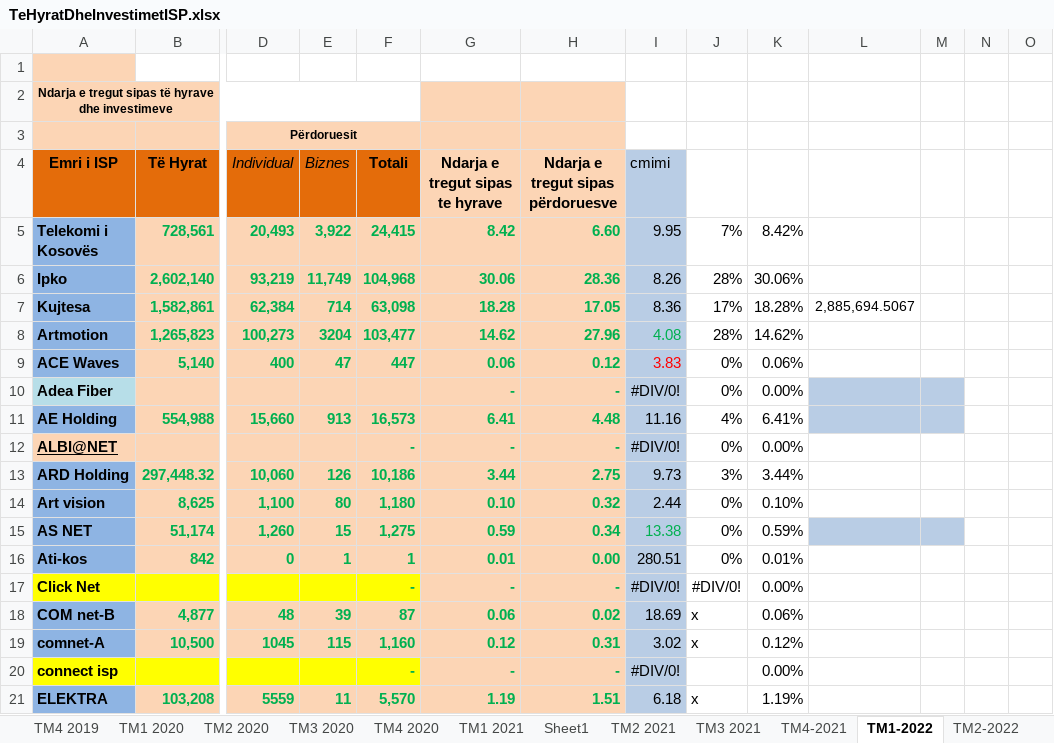
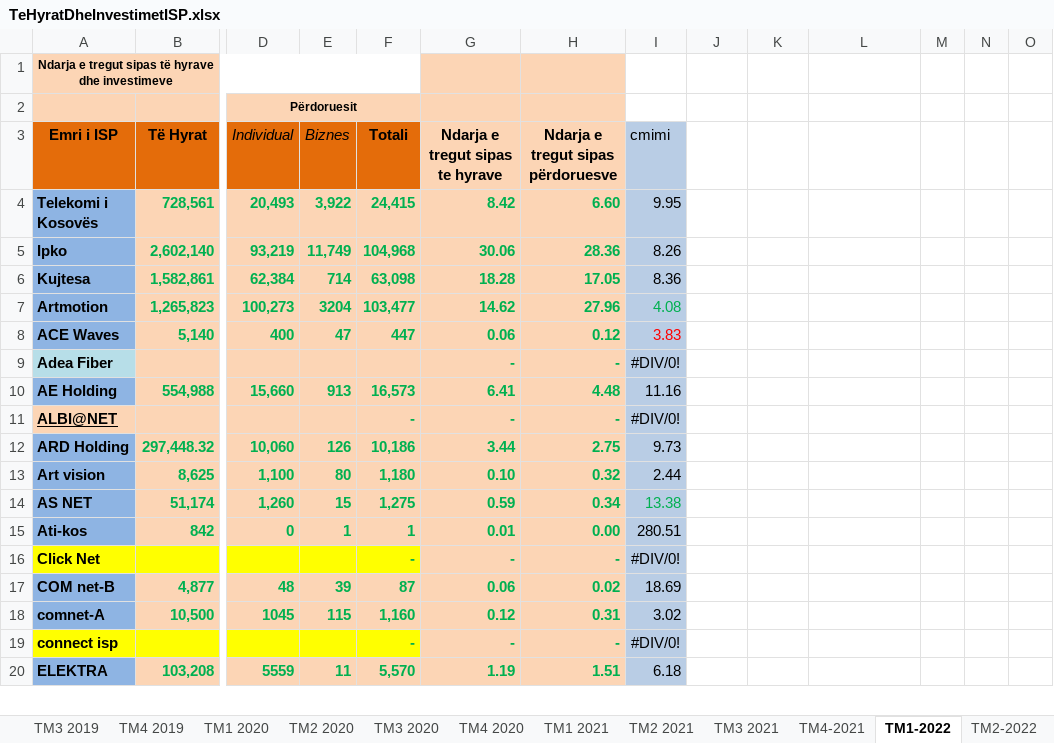
Before and after one commit to EgzonaVllasaliu/dv-api, an Excel workbook: src/xls/TeHyratDheInvestimetISP.xlsx, sheet TM1-2022, drawn as a sheet; only a part is shown, gaps mark what is left out; values as stored, in another font and other column widths than the file's, no borders; charts and pictures not drawn; removed rows and columns are numbered as before the commit, all else as after; rows hold the shown columns only; the diff covers the shown part only; the diff names each change by its address in the sheet, - before the commit and + after, or states it on an @@ line.

```diff
--- a/src/xls/TeHyratDheInvestimetISP.xlsx (sheet TM1-2022)
+++ b/src/xls/TeHyratDheInvestimetISP.xlsx (sheet TM1-2022)
-sheet tab: Sheet1
-row 1: (empty)
-J4: 7%
+J4: (empty)
-K4: 8.42%
+K4: (empty)
-J5: 28%
+J5: (empty)
-K5: 30.06%
+K5: (empty)
-J6: 17%
+J6: (empty)
-K6: 18.28%
+K6: (empty)
-L6: 2,885,694.5067
+L6: (empty)
-J7: 28%
+J7: (empty)
-K7: 14.62%
+K7: (empty)
-J8:J9: 0%
+J8:J9: (empty)
-K8: 0.06%
+K8: (empty)
-K9: 0.00%
+K9: (empty)
-L9:M10 fill: #B9CDE5
+L9:M10 fill: none
-J10: 4%
+J10: (empty)
-K10: 6.41%
+K10: (empty)
-J11: 0%
+J11: (empty)
-K11: 0.00%
+K11: (empty)
-J12: 3%
+J12: (empty)
-K12: 3.44%
+K12: (empty)
-J13:J15: 0%
+J13:J15: (empty)
-K13: 0.10%
+K13: (empty)
-K14: 0.59%
+K14: (empty)
-L14:M14 fill: #B9CDE5
+L14:M14 fill: none
-K15: 0.01%
+K15: (empty)
-J16: #DIV/0!
+J16: (empty)
-K16: 0.00%
+K16: (empty)
-J17:J18: x
+J17:J18: (empty)
-K17: 0.06%
+K17: (empty)
-K18: 0.12%
+K18: (empty)
-K19: 0.00%
+K19: (empty)
-J20: x
+J20: (empty)
-K20: 1.19%
+K20: (empty)
```
Also changed, not shown: 28 removed rows, 51 edited cells and cell formats elsewhere in this sheet, sheet TM2-2022, sheet TM3 2018, sheet TM3 2017, sheet TM4 2017, sheet TM2 2018, sheet TM1 2018, 16 more sheets, other sheet tabs, formulas that keep their value, charts or pictures, 2 other files.
